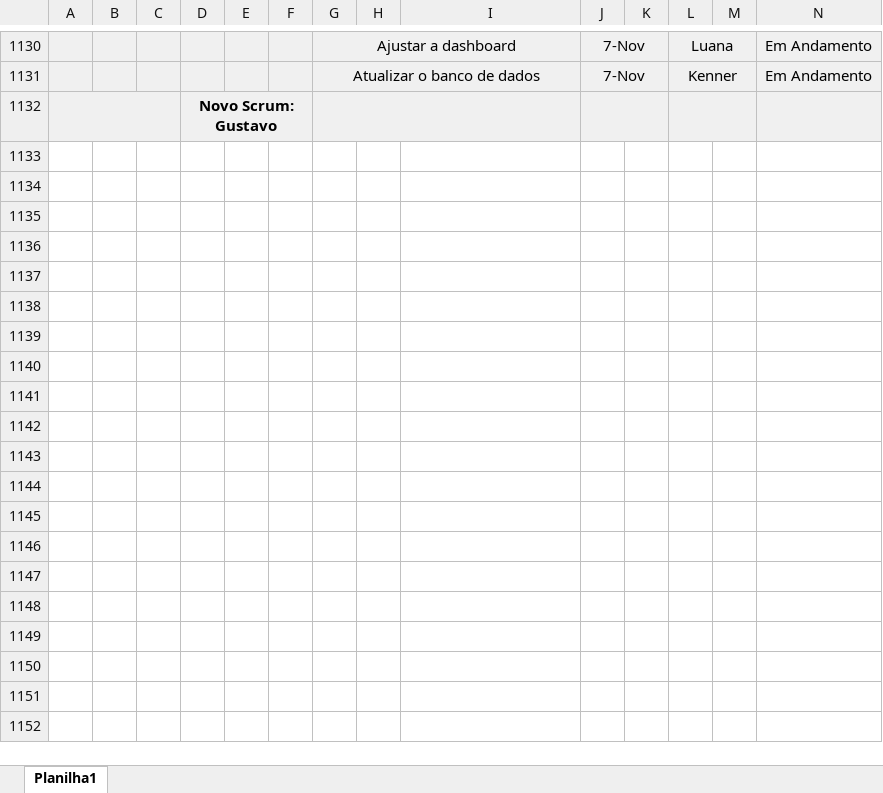
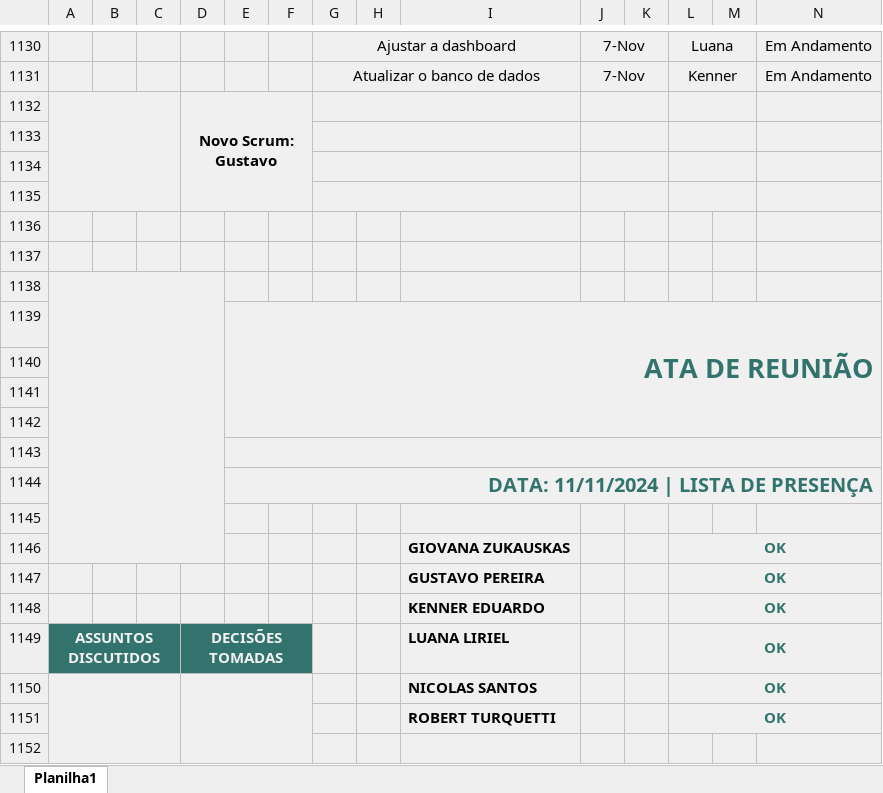
Before and after one commit to MechSpot/projeto-pi-sprint-2, an Excel workbook: documentacao/excel/mechspot_ata.xlsx, sheet Planilha1, drawn as a sheet; only a part is shown, gaps mark what is left out; values as stored, in another font and other column widths than the file's, no borders; charts and pictures not drawn; rows hold the shown columns only; the diff covers the shown part only; the diff names each change by its address in the sheet, - before the commit and + after, or states it on an @@ line.

```diff
--- a/documentacao/excel/mechspot_ata.xlsx (sheet Planilha1)
+++ b/documentacao/excel/mechspot_ata.xlsx (sheet Planilha1)
+row 1133: (empty)
+row 1134: (empty)
+row 1135: (empty)
+row 1136: (empty)
+row 1137: (empty)
+row 1138: (empty)
+row 1139:  |  |  |  | ATA DE REUNIÃO
+row 1140: (empty)
+row 1141: (empty)
+row 1142: (empty)
+row 1143: (empty)
+row 1144:  |  |  |  | DATA: 11/11/2024 | LISTA DE PRESENÇA
+row 1145: (empty)
+row 1146:  |  |  |  |  |  |  |  | GIOVANA ZUKAUSKAS |  |  | OK
+row 1147:  |  |  |  |  |  |  |  | GUSTAVO PEREIRA |  |  | OK
+row 1148:  |  |  |  |  |  |  |  | KENNER EDUARDO |  |  | OK
+row 1149: ASSUNTOS DISCUTIDOS |  |  | DECISÕES TOMADAS |  |  |  |  | LUANA LIRIEL |  |  | OK
+row 1150:  |  |  |  |  |  |  |  | NICOLAS SANTOS |  |  | OK
+row 1151:  |  |  |  |  |  |  |  | ROBERT TURQUETTI |  |  | OK
+row 1152: (empty)
```
Also changed, not shown: 58 added rows, 1 edited cell and cell formats elsewhere in this sheet, charts or pictures, 1 other file.
